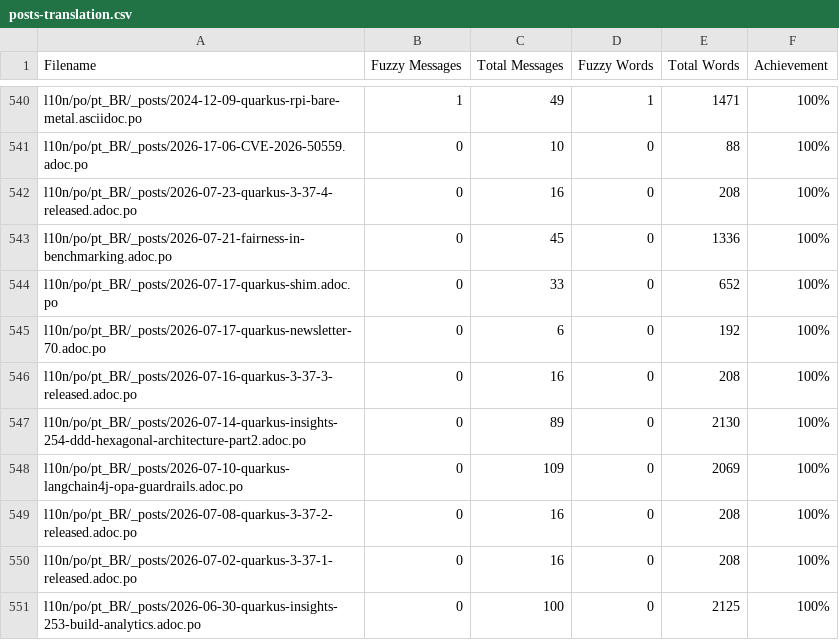
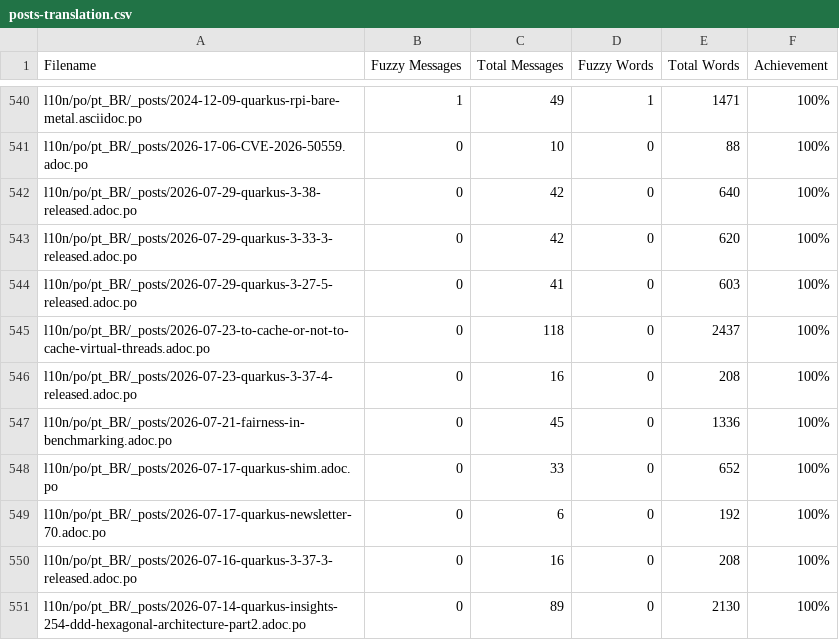
Before and after one commit to omatheusmesmo/pt.quarkus.io, a CSV file: l10n/stats/posts-translation.csv, drawn as a sheet; only a part is shown, gaps mark what is left out; the shorter side is filled out with more unchanged rows.

Commit message:
Update translation stats

```diff
--- a/l10n/stats/posts-translation.csv
+++ b/l10n/stats/posts-translation.csv
@@ -541,2 +541,6 @@ l10n/po/pt_BR/_posts/2024-12-09-quarkus-rpi-bare-metal.asciidoc.po, 1, 49, 1, 14
 l10n/po/pt_BR/_posts/2026-17-06-CVE-2026-50559.adoc.po, 0, 10, 0, 88, 100%
+l10n/po/pt_BR/_posts/2026-07-29-quarkus-3-38-released.adoc.po, 0, 42, 0, 640, 100%
+l10n/po/pt_BR/_posts/2026-07-29-quarkus-3-33-3-released.adoc.po, 0, 42, 0, 620, 100%
+l10n/po/pt_BR/_posts/2026-07-29-quarkus-3-27-5-released.adoc.po, 0, 41, 0, 603, 100%
+l10n/po/pt_BR/_posts/2026-07-23-to-cache-or-not-to-cache-virtual-threads.adoc.po, 0, 118, 0, 2437, 100%
 l10n/po/pt_BR/_posts/2026-07-23-quarkus-3-37-4-released.adoc.po, 0, 16, 0, 208, 100%
```
Also changed, not shown: l10n/stats/latest-guides-translation.csv, l10n/stats/misc-translation.csv.
